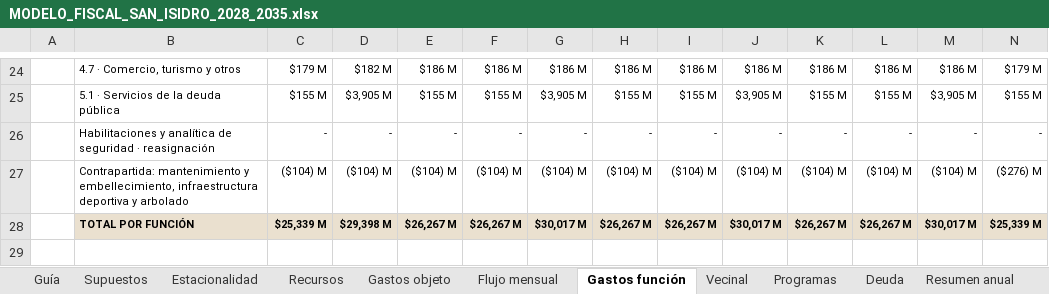
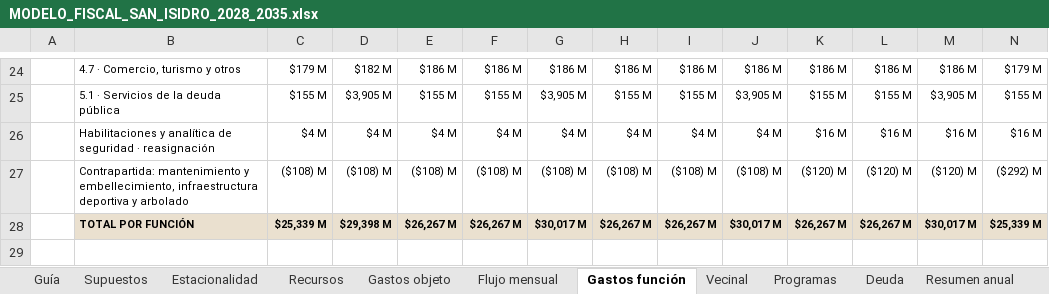
Before and after one commit to captainnicholasmoffat/casares-sanisidro-2027, an Excel workbook: salida/MODELO_FISCAL_SAN_ISIDRO_2028_2035.xlsx, sheet Gastos función, drawn as a sheet; only a part is shown, gaps mark what is left out; values as stored, in another font and other column widths than the file's, no borders; removed rows and columns are numbered as before the commit, all else as after; rows hold the shown columns only; the diff covers the shown part only; the diff names each change by its address in the sheet, - before the commit and + after, or states it on an @@ line.

```diff
--- a/salida/MODELO_FISCAL_SAN_ISIDRO_2028_2035.xlsx (sheet Gastos función)
+++ b/salida/MODELO_FISCAL_SAN_ISIDRO_2028_2035.xlsx (sheet Gastos función)
-row 26:  | Habilitaciones y analítica de seguridad · reasignación | - | - | - | - | - | - | - | - | - | - | - | -
+row 26:  | Habilitaciones y analítica de seguridad · reasignación | $4 M | $4 M | $4 M | $4 M | $4 M | $4 M | $4 M | $4 M | $16 M | $16 M | $16 M | $16 M
-C27: ($104) M
+C27: ($108) M
-D27: ($104) M
+D27: ($108) M
-E27: ($104) M
+E27: ($108) M
-F27: ($104) M
+F27: ($108) M
-G27: ($104) M
+G27: ($108) M
-H27: ($104) M
+H27: ($108) M
-I27: ($104) M
+I27: ($108) M
-J27: ($104) M
+J27: ($108) M
-K27: ($104) M
+K27: ($120) M
-L27: ($104) M
+L27: ($120) M
-M27: ($104) M
+M27: ($120) M
-N27: ($276) M
+N27: ($292) M
```
Also changed, not shown: 84 edited cells elsewhere in this sheet, sheet Programas, sheet Supuestos, sheet Guía, 2 other files.
